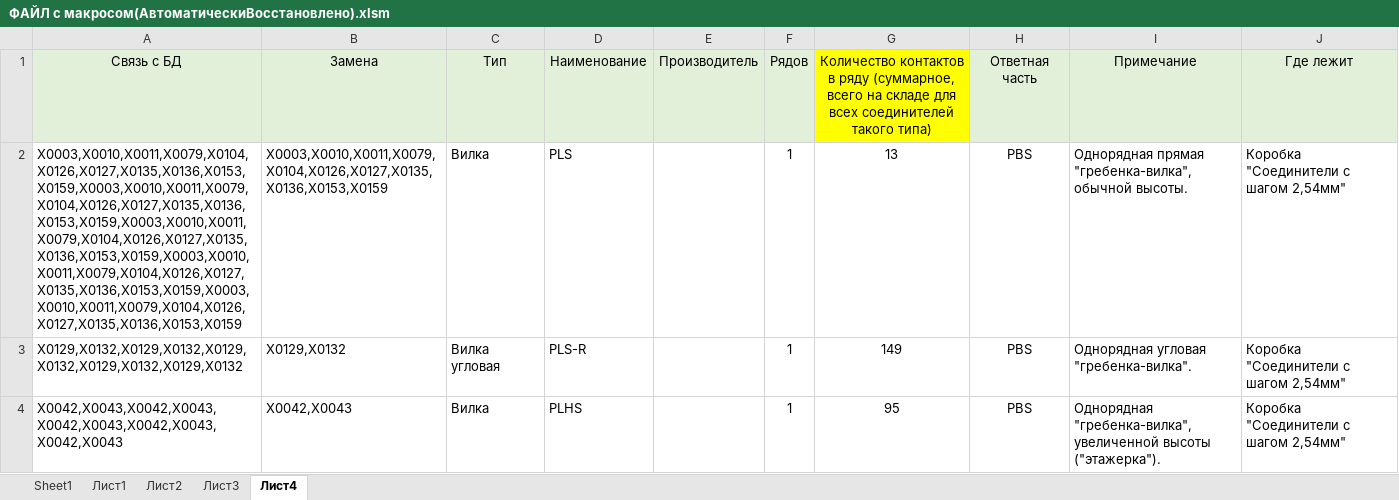
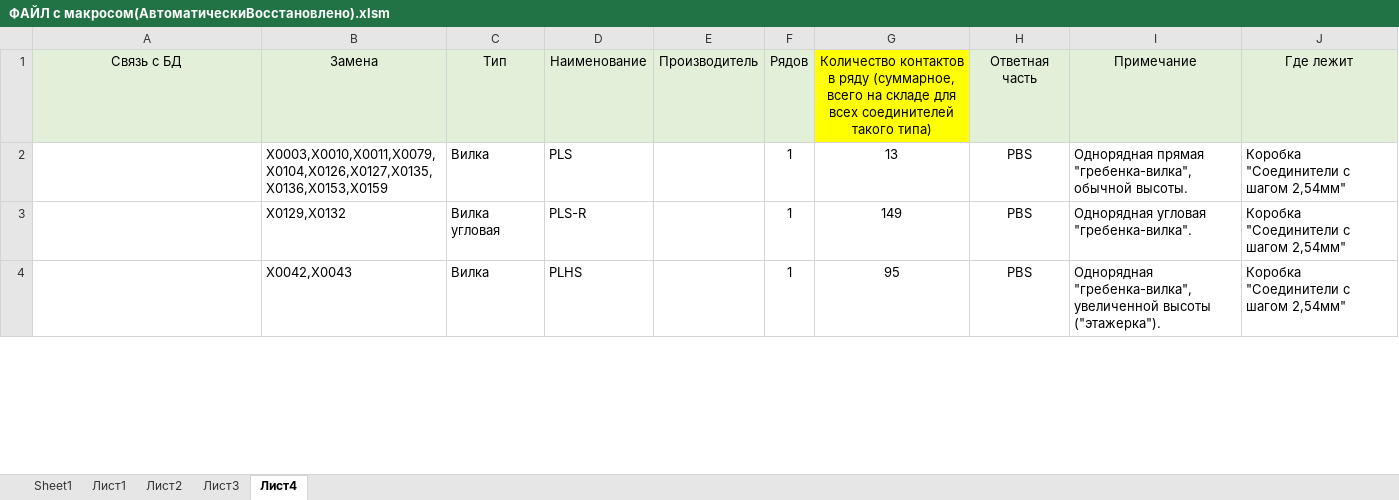
Before and after one commit to AL1XE/VBA_praktika, an Excel workbook: ФАЙЛ с макросом(АвтоматическиВосстановлено).xlsm, sheet Лист4, drawn as a sheet; only a part is shown; values as stored, in another font and other column widths than the file's, no borders; the diff covers the shown part only; the diff names each change by its address in the sheet, - before the commit and + after, or states it on an @@ line.

```diff
--- a/ФАЙЛ с макросом(АвтоматическиВосстановлено).xlsm (sheet Лист4)
+++ b/ФАЙЛ с макросом(АвтоматическиВосстановлено).xlsm (sheet Лист4)
-A2 (Связь с БД): X0003,X0010,X0011,X0079,X0104,X0126,X0127,X0135,X0136,X0153,X0159,X0003,X0010,X0011,X0079,X0104,X0126,X0127,X0135,X0136,X0153,X0159,X0003,X0010,X0011,X0079,X0104,X0126,X0127,X0135,X0136,X0153,X0159,X0003,X0010,X0011,X0079,X0104,X0126,X0127,X0135,X0136,X0153,X0159,X0003,X0010,X0011,X0079,X0104,X0126,X0127,X0135,X0136,X0153,X0159
+A2 (Связь с БД): (empty)
-A3 (Связь с БД): X0129,X0132,X0129,X0132,X0129,X0132,X0129,X0132,X0129,X0132
+A3 (Связь с БД): (empty)
-A4 (Связь с БД): X0042,X0043,X0042,X0043,X0042,X0043,X0042,X0043,X0042,X0043
+A4 (Связь с БД): (empty)
```
Also changed, not shown: 7 edited cells elsewhere in this sheet, sheet Лист2, sheet Лист1, sheet Лист3.
